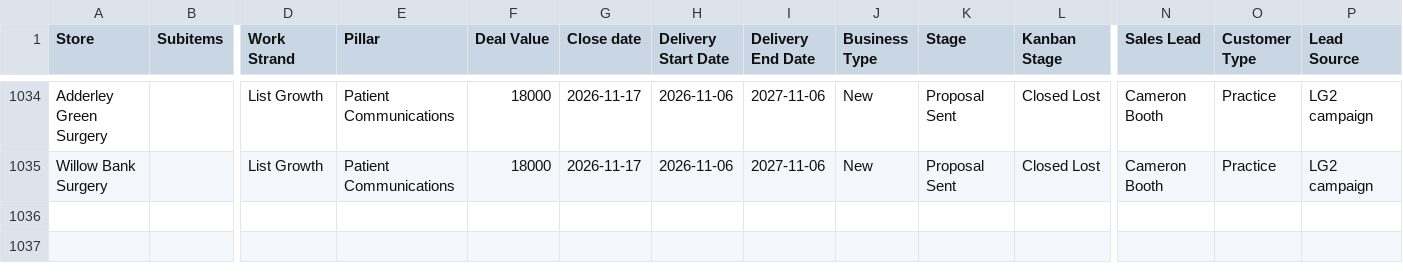
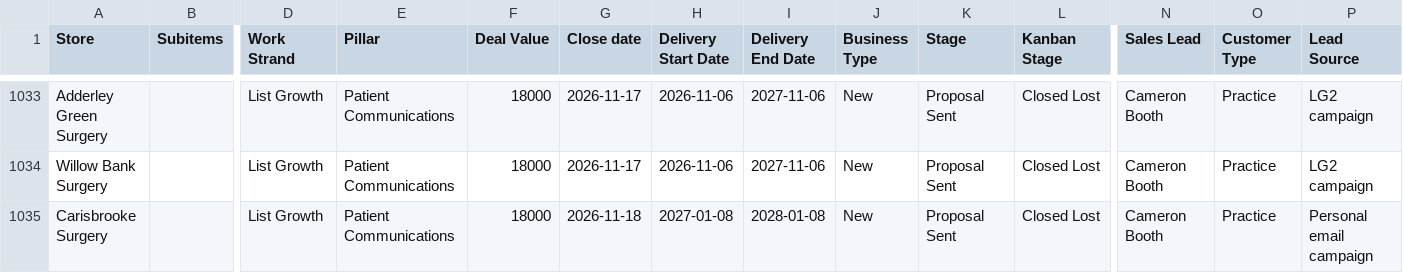
Before and after one commit to JCRedmoorHealth/vercel-mcp-python, a CSV file: Boards data/OpportunitiesBoard.csv, drawn as a sheet; only a part is shown, gaps mark what is left out; rows hold the shown columns only; the diff covers the shown part only; the diff names each change by its address in the sheet, - before the commit and + after, or states it on an @@ line.

```diff
--- a/Boards data/OpportunitiesBoard.csv
+++ b/Boards data/OpportunitiesBoard.csv
+row 1035: Carisbrooke Surgery |  | List Growth | Patient Communications | 18000 | 2026-11-18 | 2027-01-08 | 2028-01-08 | New | Proposal Sent | Closed Lost | Cameron Booth | Practice | Personal email campaign
```
Also changed, not shown: 2 added rows, 2 removed rows and 1 edited cell elsewhere in this file, Boards data/InvoicesAndCollections.csv, Boards data/SMMSMasterList.csv.
